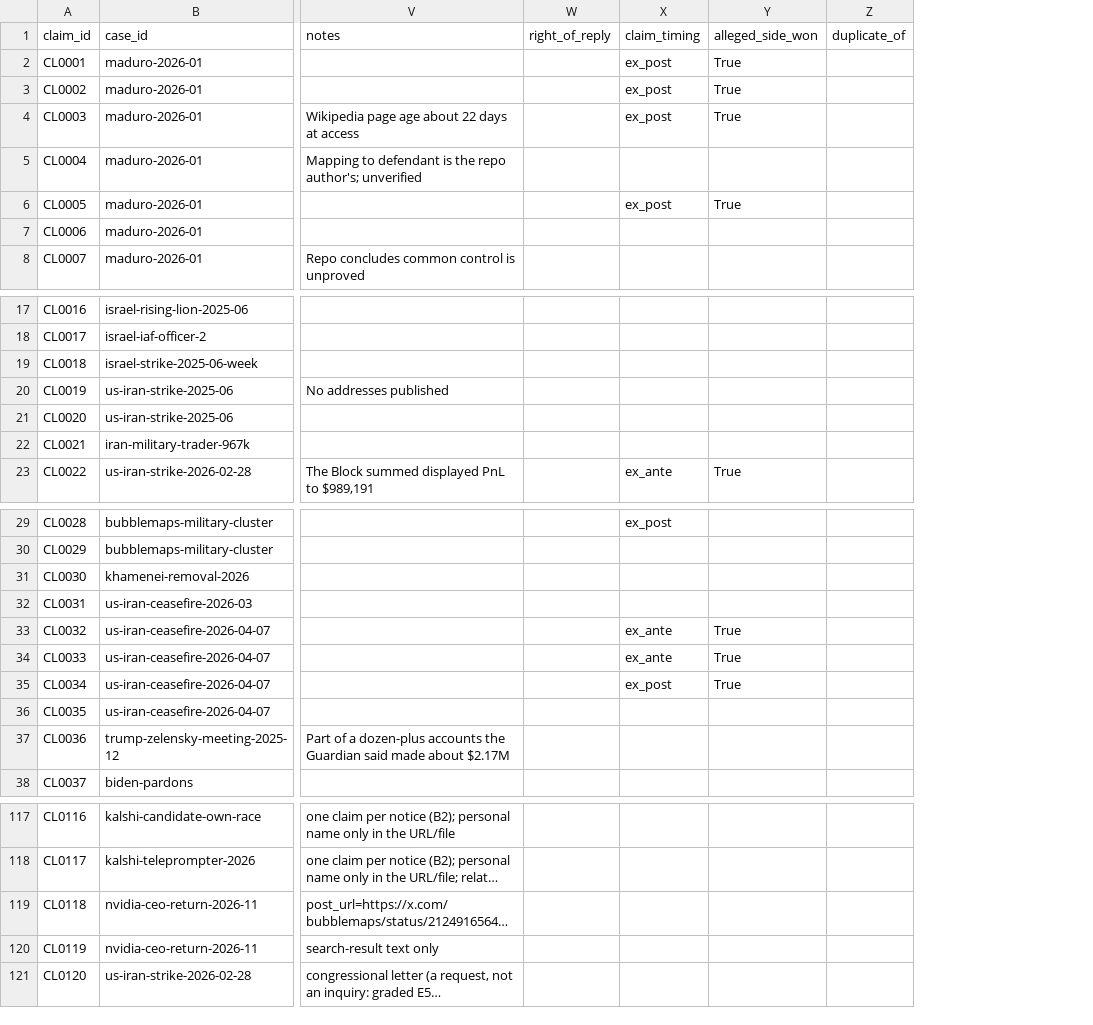
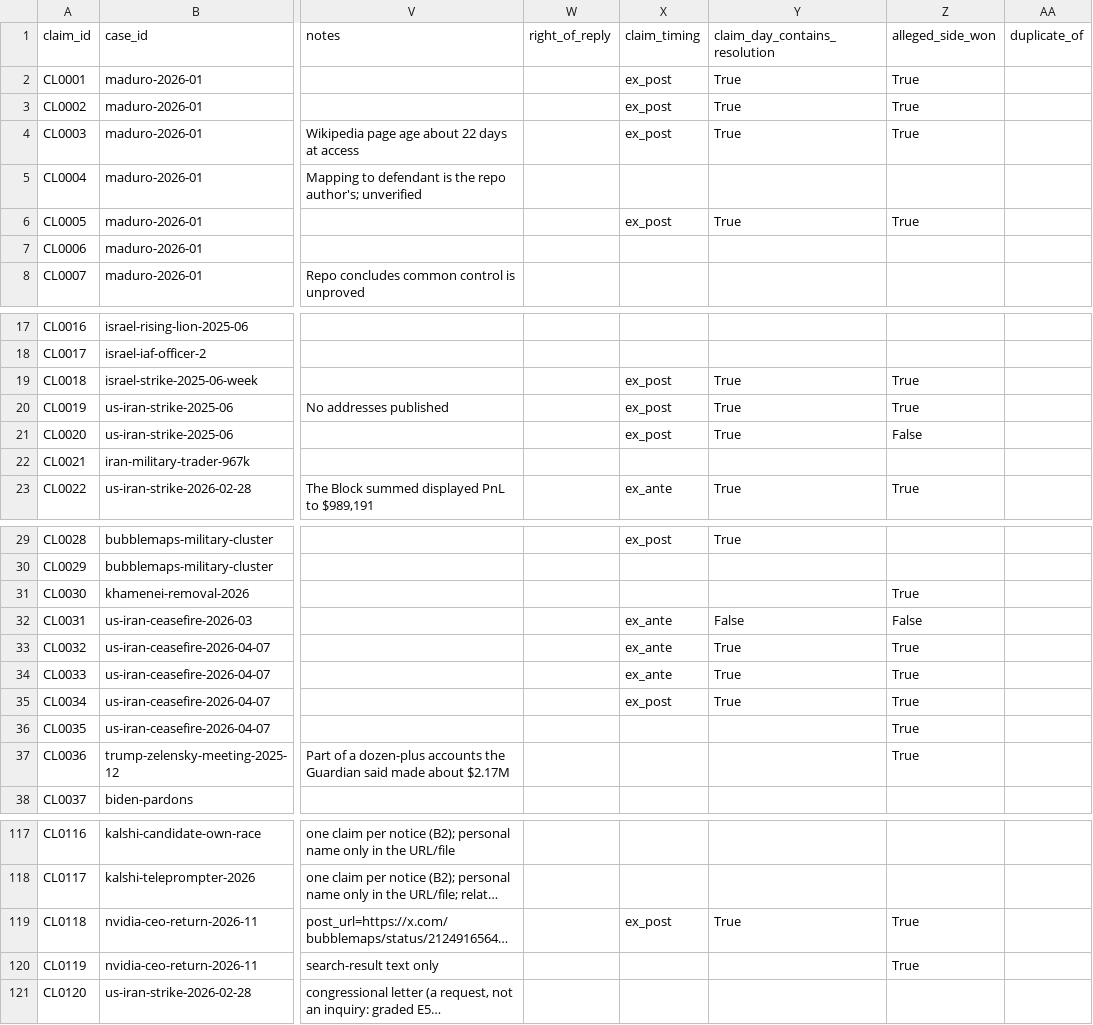
Before and after one commit to ibrhmyi/insider, a CSV file: dataset/release/data/claims.csv, drawn as a sheet; only a part is shown, gaps mark what is left out; long unchanged cells end in …; addresses are those after the commit; the diff covers the shown part only; the diff names each change by its address in the sheet, - before the commit and + after, or states it on an @@ line.

```diff
--- a/dataset/release/data/claims.csv
+++ b/dataset/release/data/claims.csv
+column Y (claim_day_contains_resolution), rows 2-6: True | True | True |  | True; rows 19-23: True | True | True |  | True; rows 29-35: True |  |  | False | True | True | True; row 119: True
-X19:X21 (claim_timing): (empty)
+X19:X21 (claim_timing): ex_post
-Z19:Z20 (alleged_side_won): (empty)
+Z19:Z20 (alleged_side_won): True
-Z21 (alleged_side_won): (empty)
+Z21 (alleged_side_won): False
-Z31 (alleged_side_won): (empty)
+Z31 (alleged_side_won): True
-X32 (claim_timing): (empty)
+X32 (claim_timing): ex_ante
-Z32 (alleged_side_won): (empty)
+Z32 (alleged_side_won): False
-Z36:Z37 (alleged_side_won): (empty)
+Z36:Z37 (alleged_side_won): True
-X119 (claim_timing): (empty)
+X119 (claim_timing): ex_post
-Z119:Z120 (alleged_side_won): (empty)
+Z119:Z120 (alleged_side_won): True
```
Also changed, not shown: 1 edited cell elsewhere in this file, dataset/logs/econ_labelled_prenews.csv, dataset/logs/market_maker_check.csv, 36 other files.
